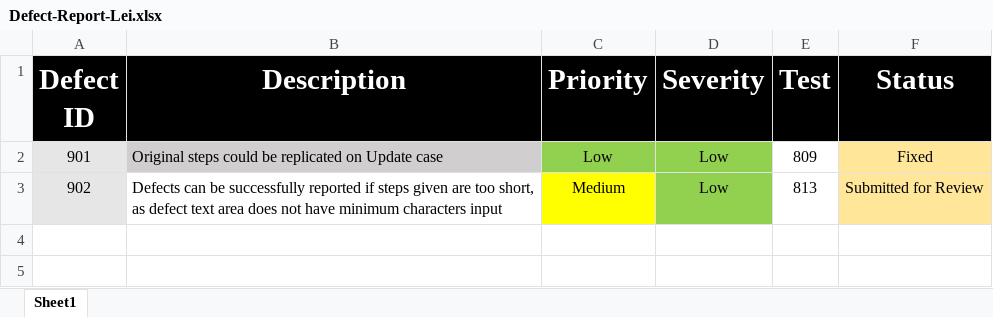
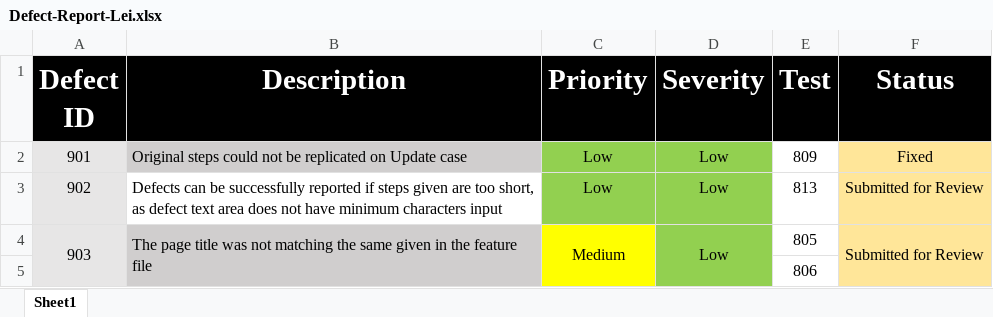
Before and after one commit to 221205-test-engineering/Lei_FoundationsProject, an Excel workbook: Defect-Report-Lei.xlsx, sheet Sheet1, drawn as a sheet; values as stored, in another font and other column widths than the file's, no borders; the diff names each change by its address in the sheet, - before the commit and + after, or states it on an @@ line.

Commit message:
added the link names not matching defect on the rtm and defect report

```diff
--- a/Defect-Report-Lei.xlsx (sheet Sheet1)
+++ b/Defect-Report-Lei.xlsx (sheet Sheet1)
-B2 (Description): …steps could be replicated…
+B2 (Description): …steps could not be replicated…
-C3 (Priority): Medium
+C3 (Priority): Low
-C3 fill: #FFFF00
+C3 fill: #92D050
+row 4: 903 | The page title was not matching the same given in the feature file | Medium | Low | 805 | Submitted for Review
+row 5:  |  |  |  | 806
```
Also changed, not shown: Bug-Catcher-Requirements-Traceability-Matrix-Template-Lei.xlsx.
